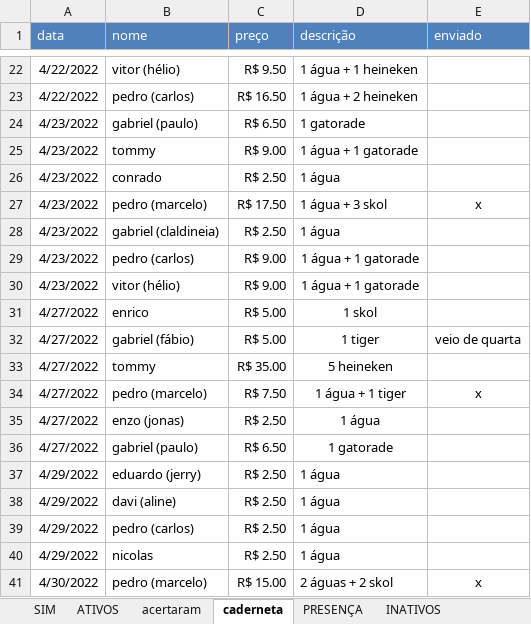
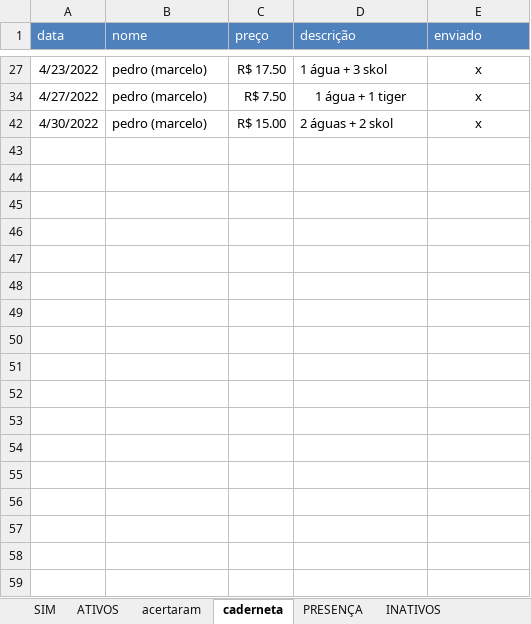
Before and after one commit to paivadaniel/contatos-rsa, an Excel workbook: contatos-rsa.xlsx, sheet caderneta, drawn as a sheet; only a part is shown, gaps mark what is left out; values as stored, in another font and other column widths than the file's, no borders; the diff covers the shown part only; the diff names each change by its address in the sheet, - before the commit and + after, or states it on an @@ line.

```diff
--- a/contatos-rsa.xlsx (sheet caderneta)
+++ b/contatos-rsa.xlsx (sheet caderneta)
@@ row 22 hidden: 4/22/2022 | vitor (hélio) | R$ 9.50 | 1 água + 1 heineken @@
@@ row 23 hidden: 4/22/2022 | pedro (carlos) | R$ 16.50 | 1 água + 2 heineken @@
-row 24: 4/23/2022 | gabriel (paulo) | R$ 6.50 | 1 gatorade
@@ row 25 hidden: 4/23/2022 | tommy | R$ 9.00 | 1 água + 1 gatorade @@
@@ row 26 hidden: 4/23/2022 | conrado | R$ 2.50 | 1 água @@
@@ row 28 hidden: 4/23/2022 | gabriel (claldineia) | R$ 2.50 | 1 água @@
@@ row 29 hidden: 4/23/2022 | pedro (carlos) | R$ 9.00 | 1 água + 1 gatorade @@
@@ row 30 hidden: 4/23/2022 | vitor (hélio) | R$ 9.00 | 1 água + 1 gatorade @@
@@ row 31 hidden: 4/27/2022 | enrico | R$ 5.00 | 1 skol @@
@@ row 32 hidden: 4/27/2022 | gabriel (fábio) | R$ 5.00 | 1 tiger | veio de quarta @@
@@ row 33 hidden: 4/27/2022 | tommy | R$ 35.00 | 5 heineken @@
@@ row 35 hidden: 4/27/2022 | enzo (jonas) | R$ 2.50 | 1 água @@
-row 36: 4/27/2022 | gabriel (paulo) | R$ 6.50 | 1 gatorade
@@ row 37 hidden: 4/29/2022 | eduardo (jerry) | R$ 2.50 | 1 água @@
@@ row 38 hidden: 4/29/2022 | davi (aline) | R$ 2.50 | 1 água @@
@@ row 39 hidden: 4/29/2022 | pedro (carlos) | R$ 2.50 | 1 água @@
@@ row 40 hidden: 4/29/2022 | nicolas | R$ 2.50 | 1 água @@
```
Also changed, not shown: 5 removed rows and 13 hidden or unhidden rows elsewhere in this sheet, sheet ATIVOS, sheet acertaram, sheet INATIVOS, sheet uniformes, hidden cells.
